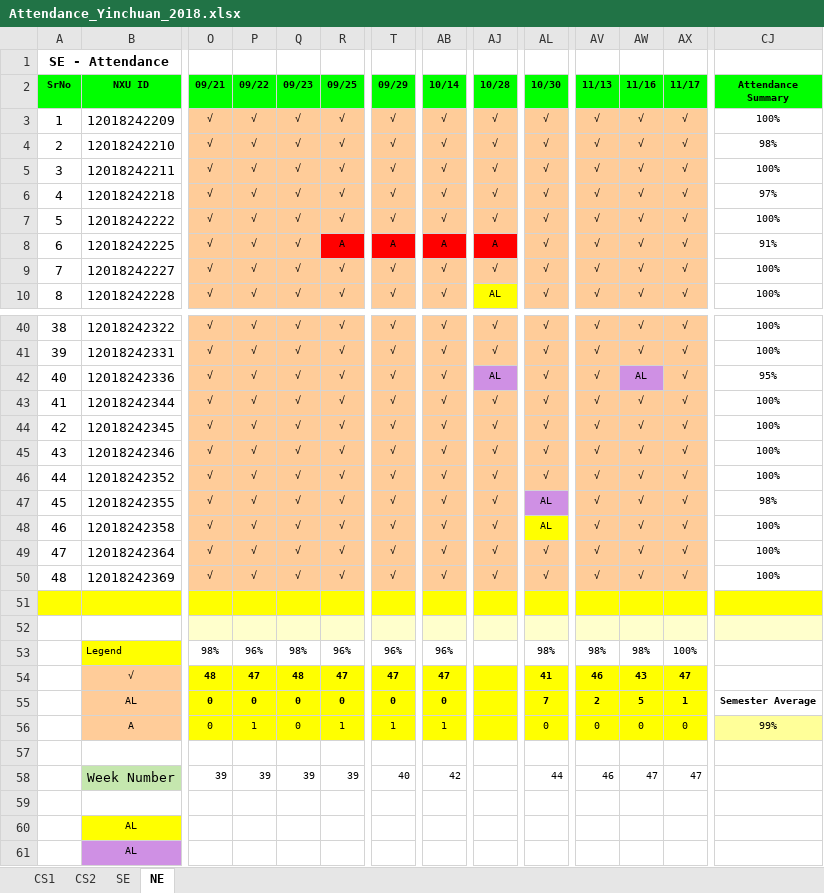
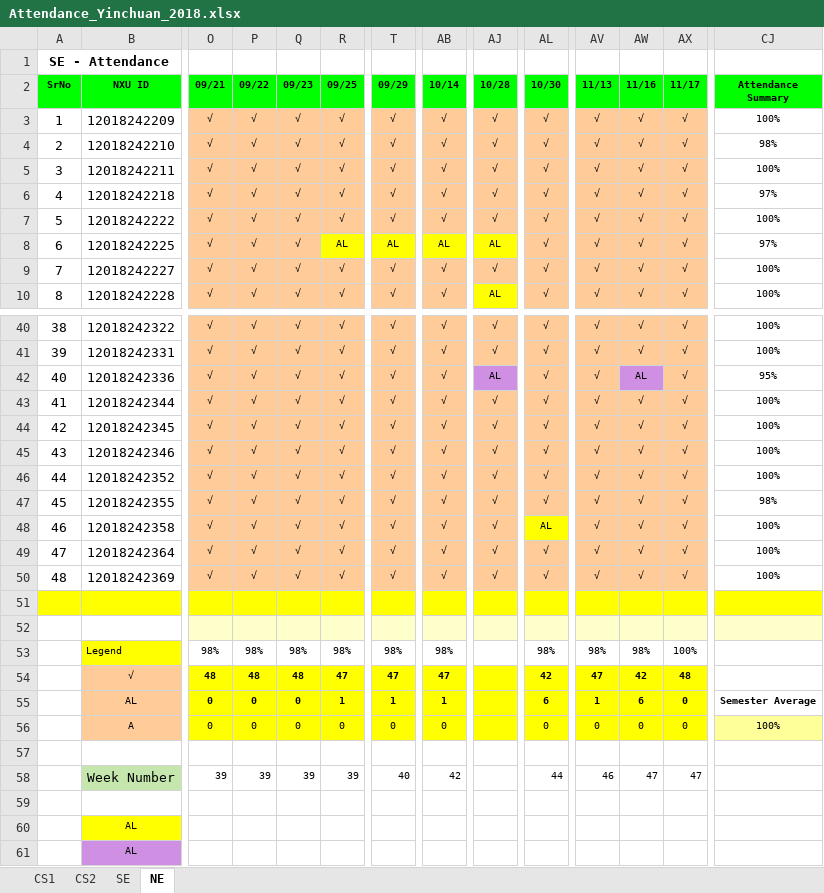
Before and after one commit to niit-nxu/Sept-2020---Jan-2021, an Excel workbook: Grade 2018/Attendance/Attendance_Yinchuan_2018.xlsx, sheet NE, drawn as a sheet; only a part is shown, gaps mark what is left out; values as stored, in another font and other column widths than the file's, no borders; conditional formats not drawn; the diff covers the shown part only; the diff names each change by its address in the sheet, - before the commit and + after, or states it on an @@ line.

```diff
--- a/Grade 2018/Attendance/Attendance_Yinchuan_2018.xlsx (sheet NE)
+++ b/Grade 2018/Attendance/Attendance_Yinchuan_2018.xlsx (sheet NE)
-R8 (09/25): A
+R8 (09/25): AL
-R8 fill: #FF0000
+R8 fill: #FFFF00
-T8 (09/29): A
+T8 (09/29): AL
-T8 fill: #FF0000
+T8 fill: #FFFF00
-AB8 (10/14): A
+AB8 (10/14): AL
-AB8 fill: #FF0000
+AB8 fill: #FFFF00
-AJ8 (10/28): A
+AJ8 (10/28): AL
-AJ8 fill: #FF0000
+AJ8 fill: #FFFF00
-CJ8 (Attendance Summary): 91%
+CJ8 (Attendance Summary): 97%
-AL47 (10/30): AL
+AL47 (10/30): √
-AL47 fill: #CF90E4
+AL47 fill: #FFCC99
-P53 (09/22): 96%
+P53 (09/22): 98%
-R53 (09/25): 96%
+R53 (09/25): 98%
-T53 (09/29): 96%
+T53 (09/29): 98%
-AB53 (10/14): 96%
+AB53 (10/14): 98%
-P54 (09/22): 47
+P54 (09/22): 48
-AL54 (10/30): 41
+AL54 (10/30): 42
-AV54 (11/13): 46
+AV54 (11/13): 47
-AW54 (11/16): 43
+AW54 (11/16): 42
-AX54 (11/17): 47
+AX54 (11/17): 48
-R55 (09/25): 0
+R55 (09/25): 1
-T55 (09/29): 0
+T55 (09/29): 1
-AB55 (10/14): 0
+AB55 (10/14): 1
-AL55 (10/30): 7
+AL55 (10/30): 6
-AV55 (11/13): 2
+AV55 (11/13): 1
-AW55 (11/16): 5
+AW55 (11/16): 6
-AX55 (11/17): 1
+AX55 (11/17): 0
-P56 (09/22): 1
+P56 (09/22): 0
-R56 (09/25): 1
+R56 (09/25): 0
-T56 (09/29): 1
+T56 (09/29): 0
-AB56 (10/14): 1
+AB56 (10/14): 0
-CJ56 (Attendance Summary): 99%
+CJ56 (Attendance Summary): 100%
```
Also changed, not shown: 5 edited cells and cell formats elsewhere in this sheet, Grade 2018/Class Test/CT_Summary_YC_2018.xlsx.
